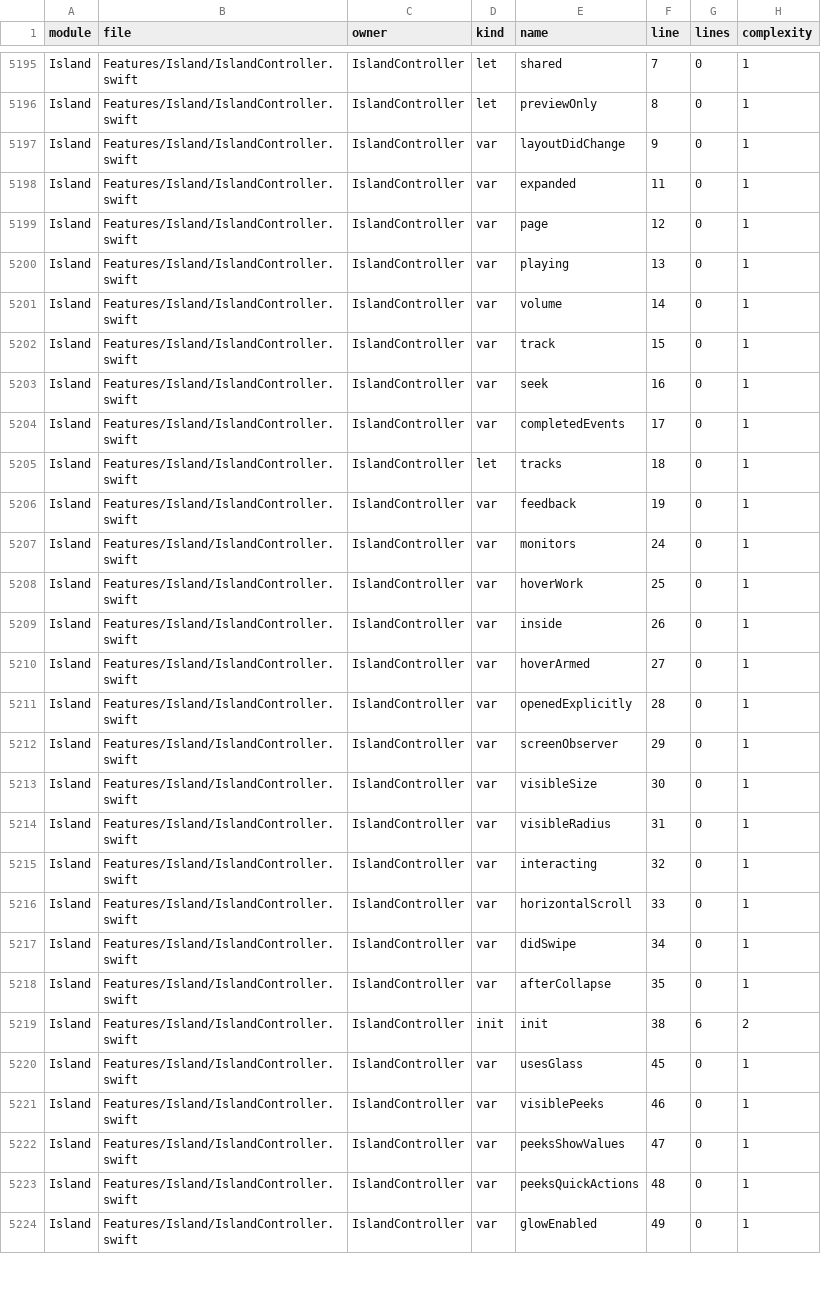
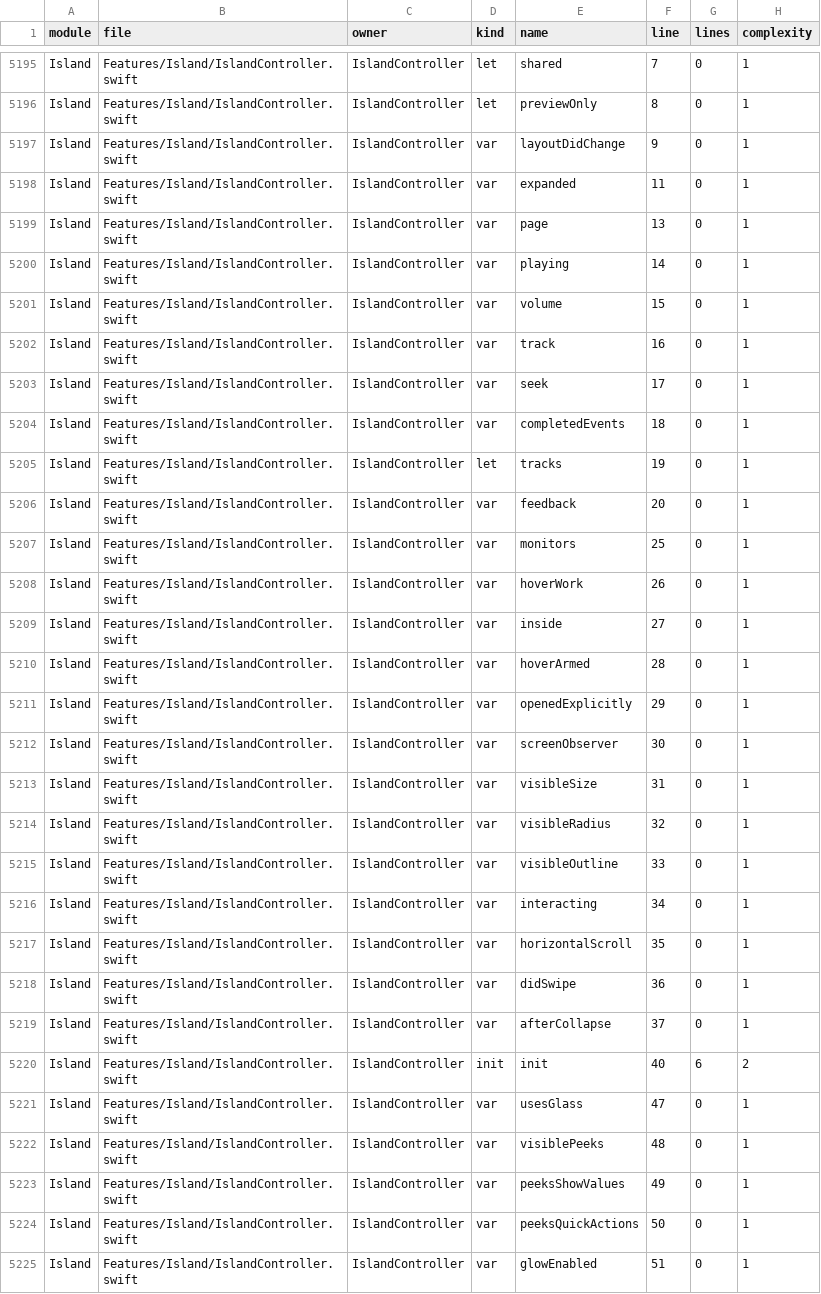
Before and after one commit to sxyq/Kitnest, a CSV file: docs/40-审计与核对/数据表/FrsetNext-函数清单.csv, drawn as a sheet; only a part is shown, gaps mark what is left out; the diff covers the shown part only.

Commit message:
fix(island): 收回后移除残留外壳并缩小画布
需求（2026-11-15 用户原话）：刘海收起来之后还是在这里站着；整体面积要小一点；优化动效和圆角，与 Mac 刘海初始圆角及其他部位同步。

改动文件：IslandController、IslandSurface、IslandContent、IslandSettings、IslandMediaContent、IslandMonitorChart、IslandToolboxContent、IslandSettingsPane；应用内和仓库手册；函数CSV、符号索引、模块依赖图。

默认780×480→680×420pt；单格154×126→144×112pt；预留200→176pt；外壳38→24pt、卡片20→10pt、控件12→8pt，收起下角6pt。原生刘海无收起图标时关闭外壳，完成动画后窗口收缩并卸载内容；开合共用0.28/0.24秒弹簧，减少动态效果0.12秒。指针复用当前轮廓，反向展开保留动画舞台。保留并行提交c48e2f5的中心定位与无回弹过渡。

实测：真实编译部署与签名DMG完成；键盘和可访问性属性读取设置；当前尺寸保存680×420、4列2行并在重启后显示一致。CGWindow读取收起窗口208×38pt、onscreen=false。保留当前关闭开关、组件颜色与排序。悬停和连续点击观感尚未实机确认。当前源码另有并行优化构建在运行。

```diff
--- a/docs/40-审计与核对/数据表/FrsetNext-函数清单.csv
+++ b/docs/40-审计与核对/数据表/FrsetNext-函数清单.csv
@@ -5198,27 +5198,28 @@ Island,Features/Island/IslandController.swift,IslandController,var,layoutDidChan
 Island,Features/Island/IslandController.swift,IslandController,var,expanded,11,0,1
-Island,Features/Island/IslandController.swift,IslandController,var,page,12,0,1
-Island,Features/Island/IslandController.swift,IslandController,var,playing,13,0,1
-Island,Features/Island/IslandController.swift,IslandController,var,volume,14,0,1
-Island,Features/Island/IslandController.swift,IslandController,var,track,15,0,1
-Island,Features/Island/IslandController.swift,IslandController,var,seek,16,0,1
-Island,Features/Island/IslandController.swift,IslandController,var,completedEvents,17,0,1
-Island,Features/Island/IslandController.swift,IslandController,let,tracks,18,0,1
-Island,Features/Island/IslandController.swift,IslandController,var,feedback,19,0,1
-Island,Features/Island/IslandController.swift,IslandController,var,monitors,24,0,1
-Island,Features/Island/IslandController.swift,IslandController,var,hoverWork,25,0,1
-Island,Features/Island/IslandController.swift,IslandController,var,inside,26,0,1
-Island,Features/Island/IslandController.swift,IslandController,var,hoverArmed,27,0,1
-Island,Features/Island/IslandController.swift,IslandController,var,openedExplicitly,28,0,1
-Island,Features/Island/IslandController.swift,IslandController,var,screenObserver,29,0,1
-Island,Features/Island/IslandController.swift,IslandController,var,visibleSize,30,0,1
-Island,Features/Island/IslandController.swift,IslandController,var,visibleRadius,31,0,1
-Island,Features/Island/IslandController.swift,IslandController,var,interacting,32,0,1
-Island,Features/Island/IslandController.swift,IslandController,var,horizontalScroll,33,0,1
-Island,Features/Island/IslandController.swift,IslandController,var,didSwipe,34,0,1
-Island,Features/Island/IslandController.swift,IslandController,var,afterCollapse,35,0,1
-Island,Features/Island/IslandController.swift,IslandController,init,init,38,6,2
-Island,Features/Island/IslandController.swift,IslandController,var,usesGlass,45,0,1
-Island,Features/Island/IslandController.swift,IslandController,var,visiblePeeks,46,0,1
-Island,Features/Island/IslandController.swift,IslandController,var,peeksShowValues,47,0,1
-Island,Features/Island/IslandController.swift,IslandController,var,peeksQuickActions,48,0,1
-Island,Features/Island/IslandController.swift,IslandController,var,glowEnabled,49,0,1
+Island,Features/Island/IslandController.swift,IslandController,var,page,13,0,1
+Island,Features/Island/IslandController.swift,IslandController,var,playing,14,0,1
+Island,Features/Island/IslandController.swift,IslandController,var,volume,15,0,1
+Island,Features/Island/IslandController.swift,IslandController,var,track,16,0,1
+Island,Features/Island/IslandController.swift,IslandController,var,seek,17,0,1
+Island,Features/Island/IslandController.swift,IslandController,var,completedEvents,18,0,1
+Island,Features/Island/IslandController.swift,IslandController,let,tracks,19,0,1
+Island,Features/Island/IslandController.swift,IslandController,var,feedback,20,0,1
+Island,Features/Island/IslandController.swift,IslandController,var,monitors,25,0,1
+Island,Features/Island/IslandController.swift,IslandController,var,hoverWork,26,0,1
+Island,Features/Island/IslandController.swift,IslandController,var,inside,27,0,1
+Island,Features/Island/IslandController.swift,IslandController,var,hoverArmed,28,0,1
+Island,Features/Island/IslandController.swift,IslandController,var,openedExplicitly,29,0,1
+Island,Features/Island/IslandController.swift,IslandController,var,screenObserver,30,0,1
+Island,Features/Island/IslandController.swift,IslandController,var,visibleSize,31,0,1
+Island,Features/Island/IslandController.swift,IslandController,var,visibleRadius,32,0,1
+Island,Features/Island/IslandController.swift,IslandController,var,visibleOutline,33,0,1
+Island,Features/Island/IslandController.swift,IslandController,var,interacting,34,0,1
+Island,Features/Island/IslandController.swift,IslandController,var,horizontalScroll,35,0,1
+Island,Features/Island/IslandController.swift,IslandController,var,didSwipe,36,0,1
+Island,Features/Island/IslandController.swift,IslandController,var,afterCollapse,37,0,1
+Island,Features/Island/IslandController.swift,IslandController,init,init,40,6,2
+Island,Features/Island/IslandController.swift,IslandController,var,usesGlass,47,0,1
+Island,Features/Island/IslandController.swift,IslandController,var,visiblePeeks,48,0,1
+Island,Features/Island/IslandController.swift,IslandController,var,peeksShowValues,49,0,1
+Island,Features/Island/IslandController.swift,IslandController,var,peeksQuickActions,50,0,1
+Island,Features/Island/IslandController.swift,IslandController,var,glowEnabled,51,0,1
```
Also changed, not shown: 4 added rows and 98 edited cells elsewhere in this file, 12 other files.
